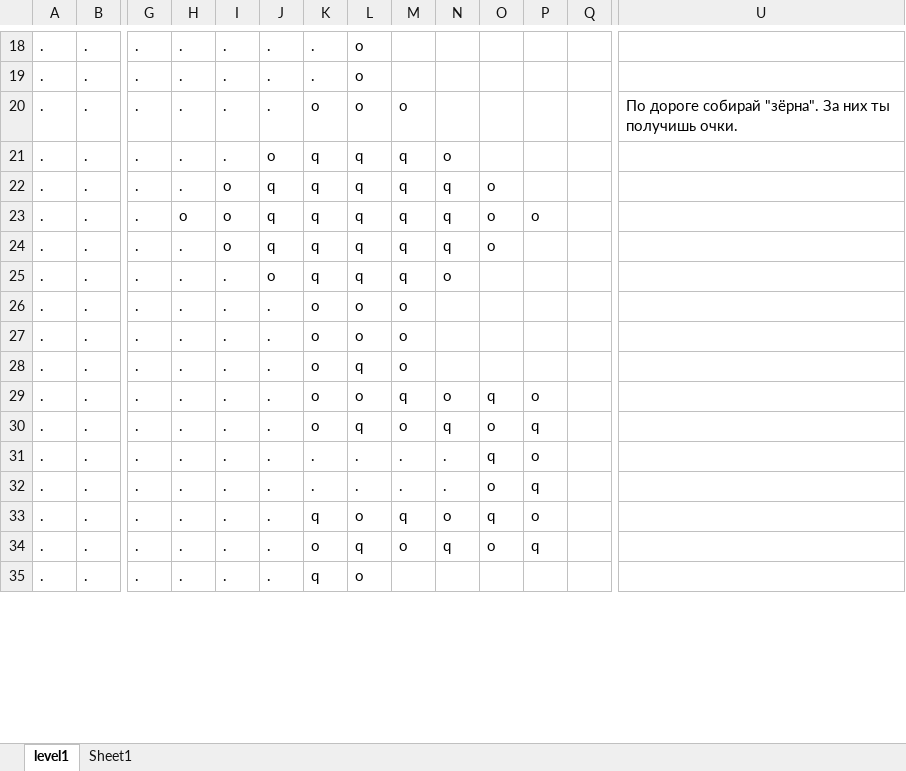
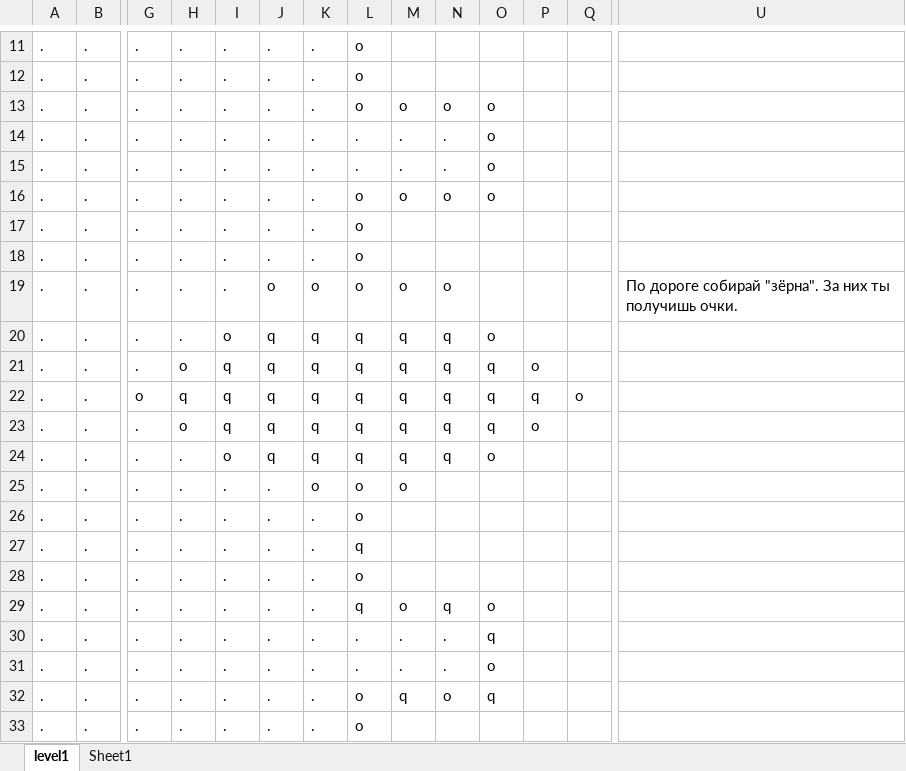
Before and after one commit to TrikVetra/Indiana, an Excel workbook: Indiana/level1.xlsx, sheet level1, drawn as a sheet; only a part is shown, gaps mark what is left out; values as stored, in another font and other column widths than the file's, no borders; removed rows and columns are numbered as before the commit, all else as after; rows hold the shown columns only; the diff covers the shown part only; the diff names each change by its address in the sheet, - before the commit and + after, or states it on an @@ line.

```diff
--- a/Indiana/level1.xlsx (sheet level1)
+++ b/Indiana/level1.xlsx (sheet level1)
+row 13: . | . | . | . | . | . | . | o | o | o | o
+row 14: . | . | . | . | . | . | . | . | . | . | o
+row 15: . | . | . | . | . | . | . | . | . | . | o
+row 16: . | . | . | . | . | . | . | o | o | o | o
-K17: o
+K17: .
-M17: o
+M17: (empty)
-U17: По дороге собирай "зёрна". За них ты получишь очки.
+U17: (empty)
+row 18: . | . | . | . | . | . | . | o
-K19: q
+K19: o
-L19: q
+L19: o
-M19: q
+M19: o
-U19: (empty)
+U19: По дороге собирай "зёрна". За них ты получишь очки.
-I21: o
+I21: q
-O21: o
+O21: q
+row 22: . | . | o | q | q | q | q | q | q | q | q | q | o
+row 23: . | . | . | o | q | q | q | q | q | q | q | o
-row 25: . | . | . | . | . | o | q | q | q | o
-row 27: . | . | . | . | . | . | o | o | o
+row 26: . | . | . | . | . | . | . | o
-K27:K29: o
+K27:K29: .
-M27: o
+M27: (empty)
-M28: q
+M28: (empty)
-N28: o
+N28: (empty)
-O28: q
+O28: (empty)
-P28: o
+P28: (empty)
-P29: q
+P29: (empty)
-P30: o
+P30: (empty)
-P31: q
+P31: (empty)
-K32: q
+K32: .
-P32: o
+P32: (empty)
-row 34: . | . | . | . | . | . | o | q | o | q | o | q
-K33: q
+K33: .
```
Also changed, not shown: 6 added rows, 14 removed rows and 69 edited cells elsewhere in this sheet, 17 other files.
